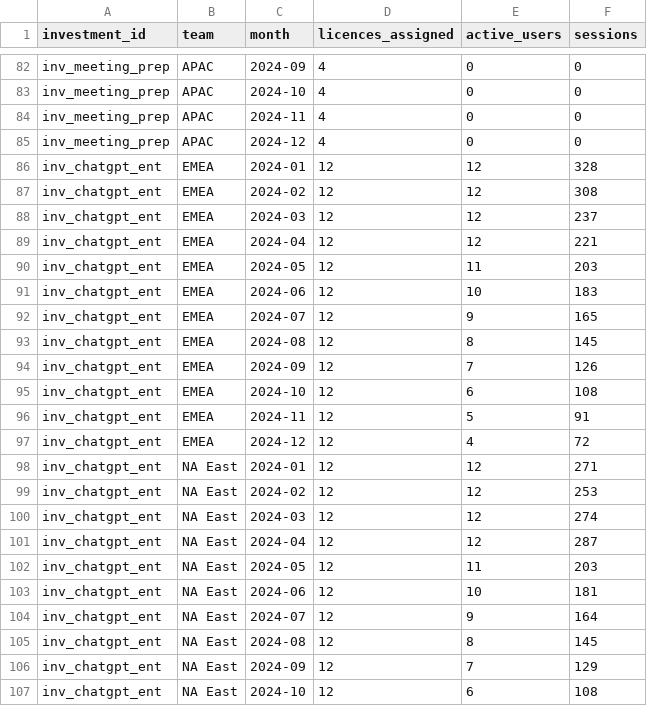
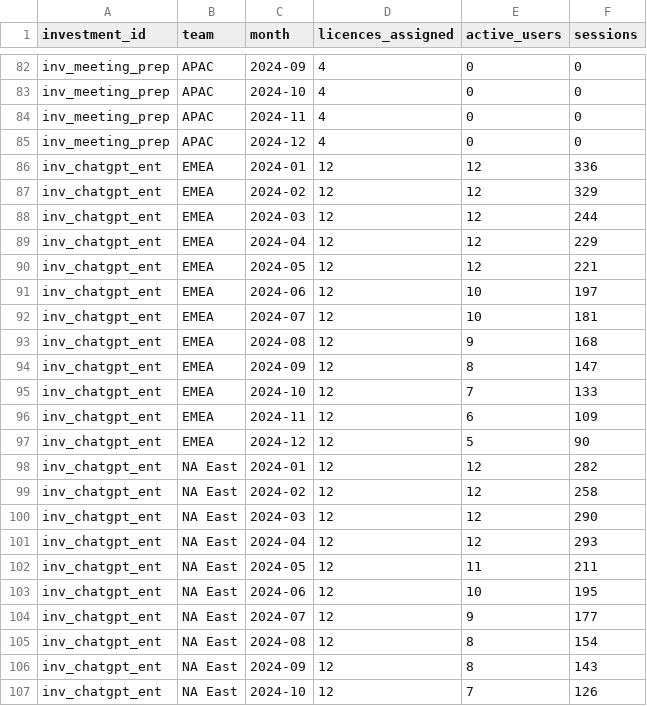
Before and after one commit to asafweisbrot-lab/Gnocchi-AI, a CSV file: data/synthetic/ai_admin_usage_2024.csv, drawn as a sheet; only a part is shown, gaps mark what is left out; the diff covers the shown part only.

```diff
--- a/data/synthetic/ai_admin_usage_2024.csv
+++ b/data/synthetic/ai_admin_usage_2024.csv
@@ -85,23 +85,23 @@ inv_meeting_prep,APAC,2024-11,4,0,0
 inv_meeting_prep,APAC,2024-12,4,0,0
-inv_chatgpt_ent,EMEA,2024-01,12,12,328
-inv_chatgpt_ent,EMEA,2024-02,12,12,308
-inv_chatgpt_ent,EMEA,2024-03,12,12,237
-inv_chatgpt_ent,EMEA,2024-04,12,12,221
-inv_chatgpt_ent,EMEA,2024-05,12,11,203
-inv_chatgpt_ent,EMEA,2024-06,12,10,183
-inv_chatgpt_ent,EMEA,2024-07,12,9,165
-inv_chatgpt_ent,EMEA,2024-08,12,8,145
-inv_chatgpt_ent,EMEA,2024-09,12,7,126
-inv_chatgpt_ent,EMEA,2024-10,12,6,108
-inv_chatgpt_ent,EMEA,2024-11,12,5,91
-inv_chatgpt_ent,EMEA,2024-12,12,4,72
-inv_chatgpt_ent,NA East,2024-01,12,12,271
-inv_chatgpt_ent,NA East,2024-02,12,12,253
-inv_chatgpt_ent,NA East,2024-03,12,12,274
-inv_chatgpt_ent,NA East,2024-04,12,12,287
-inv_chatgpt_ent,NA East,2024-05,12,11,203
-inv_chatgpt_ent,NA East,2024-06,12,10,181
-inv_chatgpt_ent,NA East,2024-07,12,9,164
-inv_chatgpt_ent,NA East,2024-08,12,8,145
-inv_chatgpt_ent,NA East,2024-09,12,7,129
-inv_chatgpt_ent,NA East,2024-10,12,6,108
+inv_chatgpt_ent,EMEA,2024-01,12,12,336
+inv_chatgpt_ent,EMEA,2024-02,12,12,329
+inv_chatgpt_ent,EMEA,2024-03,12,12,244
+inv_chatgpt_ent,EMEA,2024-04,12,12,229
+inv_chatgpt_ent,EMEA,2024-05,12,12,221
+inv_chatgpt_ent,EMEA,2024-06,12,10,197
+inv_chatgpt_ent,EMEA,2024-07,12,10,181
+inv_chatgpt_ent,EMEA,2024-08,12,9,168
+inv_chatgpt_ent,EMEA,2024-09,12,8,147
+inv_chatgpt_ent,EMEA,2024-10,12,7,133
+inv_chatgpt_ent,EMEA,2024-11,12,6,109
+inv_chatgpt_ent,EMEA,2024-12,12,5,90
+inv_chatgpt_ent,NA East,2024-01,12,12,282
+inv_chatgpt_ent,NA East,2024-02,12,12,258
+inv_chatgpt_ent,NA East,2024-03,12,12,290
+inv_chatgpt_ent,NA East,2024-04,12,12,293
+inv_chatgpt_ent,NA East,2024-05,12,11,211
+inv_chatgpt_ent,NA East,2024-06,12,10,195
+inv_chatgpt_ent,NA East,2024-07,12,9,177
+inv_chatgpt_ent,NA East,2024-08,12,8,154
+inv_chatgpt_ent,NA East,2024-09,12,8,143
+inv_chatgpt_ent,NA East,2024-10,12,7,126
```
Also changed, not shown: 89 edited cells elsewhere in this file, data/synthetic/code_build_log.csv, data/synthetic/crm_change_log_2024.csv, 14 other files.
